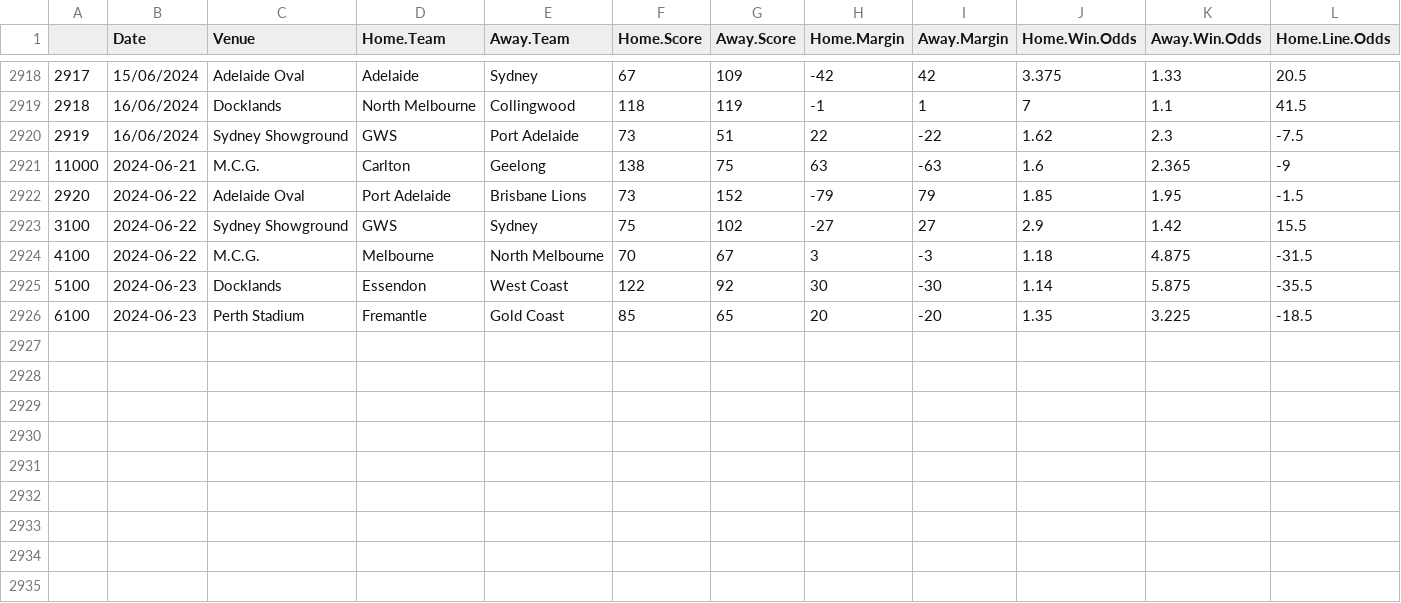
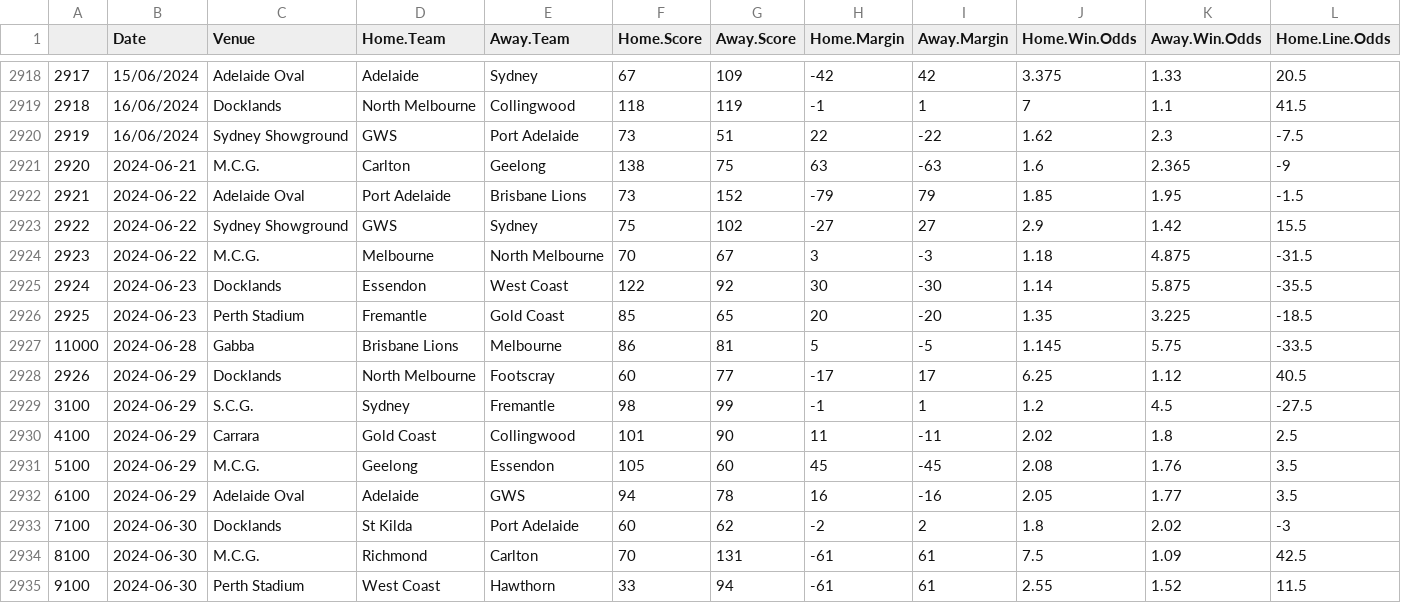
Before and after one commit to mitch-mooney/AFL_Predictions, a CSV file: csv_files/betting_odds.csv, drawn as a sheet; only a part is shown, gaps mark what is left out; rows hold the shown columns only; the diff names each change by its address in the sheet, - before the commit and + after, or states it on an @@ line.

Commit message:
2024 Round 17 commit 1

```diff
--- a/csv_files/betting_odds.csv
+++ b/csv_files/betting_odds.csv
@@ column A renumbered between rows 2921 and 2926 @@
+row 2927: 11000 | 2024-06-28 | Gabba | Brisbane Lions | Melbourne | 86 | 81 | 5 | -5 | 1.145 | 5.75 | -33.5
+row 2928: 2926 | 2024-06-29 | Docklands | North Melbourne | Footscray | 60 | 77 | -17 | 17 | 6.25 | 1.12 | 40.5
+row 2929: 3100 | 2024-06-29 | S.C.G. | Sydney | Fremantle | 98 | 99 | -1 | 1 | 1.2 | 4.5 | -27.5
+row 2930: 4100 | 2024-06-29 | Carrara | Gold Coast | Collingwood | 101 | 90 | 11 | -11 | 2.02 | 1.8 | 2.5
+row 2931: 5100 | 2024-06-29 | M.C.G. | Geelong | Essendon | 105 | 60 | 45 | -45 | 2.08 | 1.76 | 3.5
+row 2932: 6100 | 2024-06-29 | Adelaide Oval | Adelaide | GWS | 94 | 78 | 16 | -16 | 2.05 | 1.77 | 3.5
+row 2933: 7100 | 2024-06-30 | Docklands | St Kilda | Port Adelaide | 60 | 62 | -2 | 2 | 1.8 | 2.02 | -3
+row 2934: 8100 | 2024-06-30 | M.C.G. | Richmond | Carlton | 70 | 131 | -61 | 61 | 7.5 | 1.09 | 42.5
+row 2935: 9100 | 2024-06-30 | Perth Stadium | West Coast | Hawthorn | 33 | 94 | -61 | 61 | 2.55 | 1.52 | 11.5
```
Also changed, not shown: csv_files/Team_Ratings.csv, csv_files/round_predictions.csv, 1 other file.
